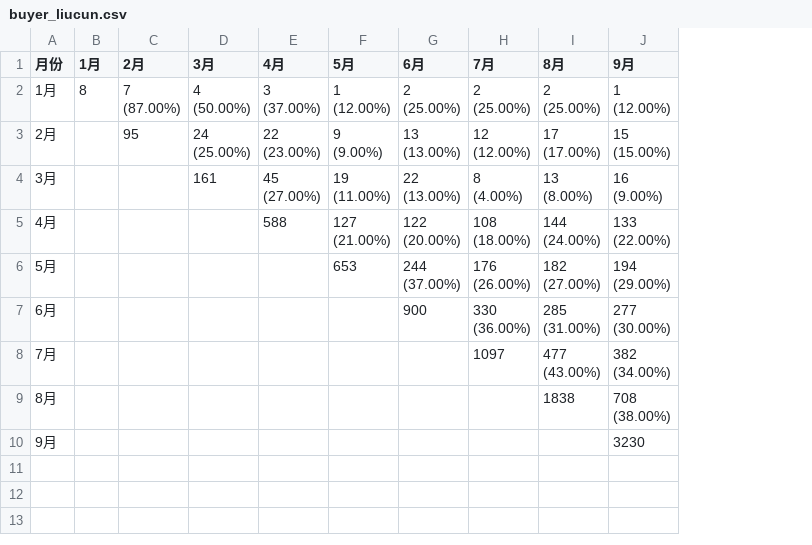
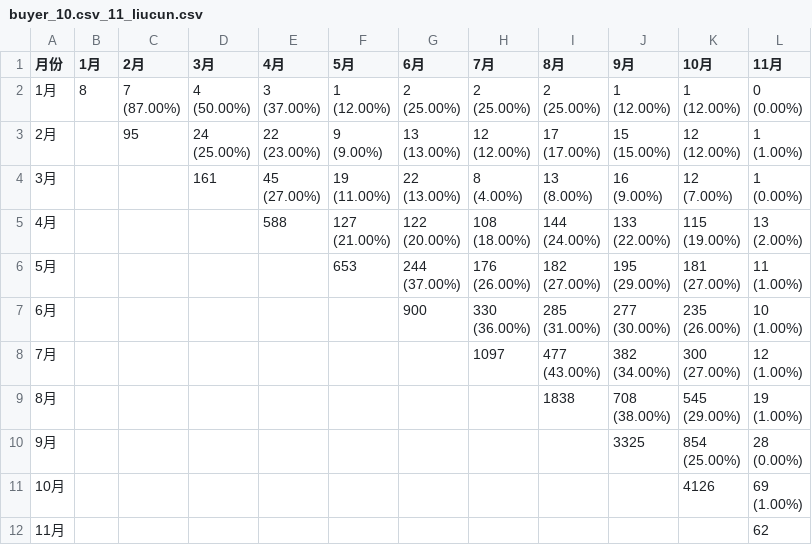
Before and after one commit to skysunwei/pyworks, a CSV file: readLog/keep/buyer_10.csv_11_liucun.csv (was readLog/keep/buyer_liucun.csv), drawn as a sheet; ↵ is a line break in a cell; the diff names each change by its address in the sheet, - before the commit and + after, or states it on an @@ line.

```diff
--- a/readLog/keep/buyer_liucun.csv
+++ b/readLog/keep/buyer_10.csv_11_liucun.csv
+column K (10月), rows 2-10: 1 ↵ (12.00%) | 12 ↵ (12.00%) | 12 ↵ (7.00%) | 115 ↵ (19.00%) | 181 ↵ (27.00%) | 235 ↵ (26.00%) | 300 ↵ (27.00%) | 545 ↵ (29.00%) | 854 ↵ (25.00%)
+column L (11月), rows 2-10: 0 ↵ (0.00%) | 1 ↵ (1.00%) | 1 ↵ (0.00%) | 13 ↵ (2.00%) | 11 ↵ (1.00%) | 10 ↵ (1.00%) | 12 ↵ (1.00%) | 19 ↵ (1.00%) | 28 ↵ (0.00%)
-J6 (9月): 194 ↵ (29.00%)
+J6 (9月): 195 ↵ (29.00%)
-J10 (9月): 3230
+J10 (9月): 3325
+row 11: 10月 |  |  |  |  |  |  |  |  |  | 4126 | 69 ↵ (1.00%)
+row 12: 11月 |  |  |  |  |  |  |  |  |  |  | 62
```
Also changed, not shown: 11 other files.
